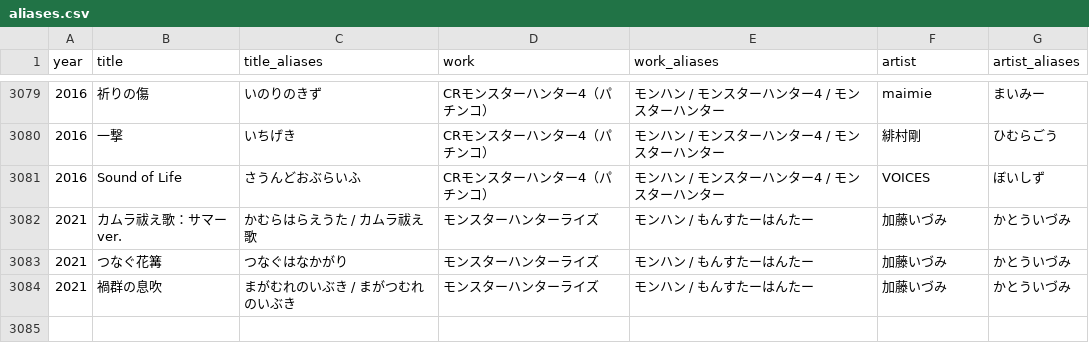
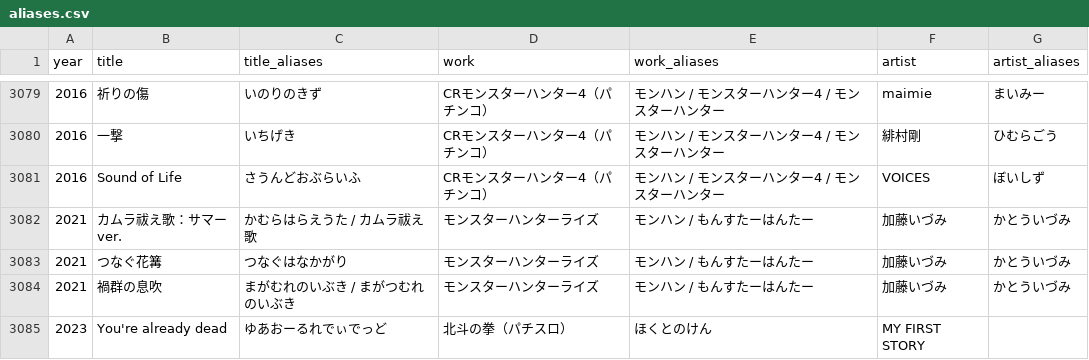
Before and after one commit to millskn-beep/intro-don-jpop, a CSV file: data/aliases.csv, drawn as a sheet; only a part is shown, gaps mark what is left out.

```diff
--- a/data/aliases.csv
+++ b/data/aliases.csv
@@ -3084 +3084,2 @@
 2021,禍群の息吹,まがむれのいぶき / まがつむれのいぶき,モンスターハンターライズ,モンハン / もんすたーはんたー,加藤いづみ,かとういづみ
+2023,You're already dead,ゆあおーるれでぃでっど,北斗の拳（パチスロ）,ほくとのけん,MY FIRST STORY,
```
Also changed, not shown: 36 other files.
